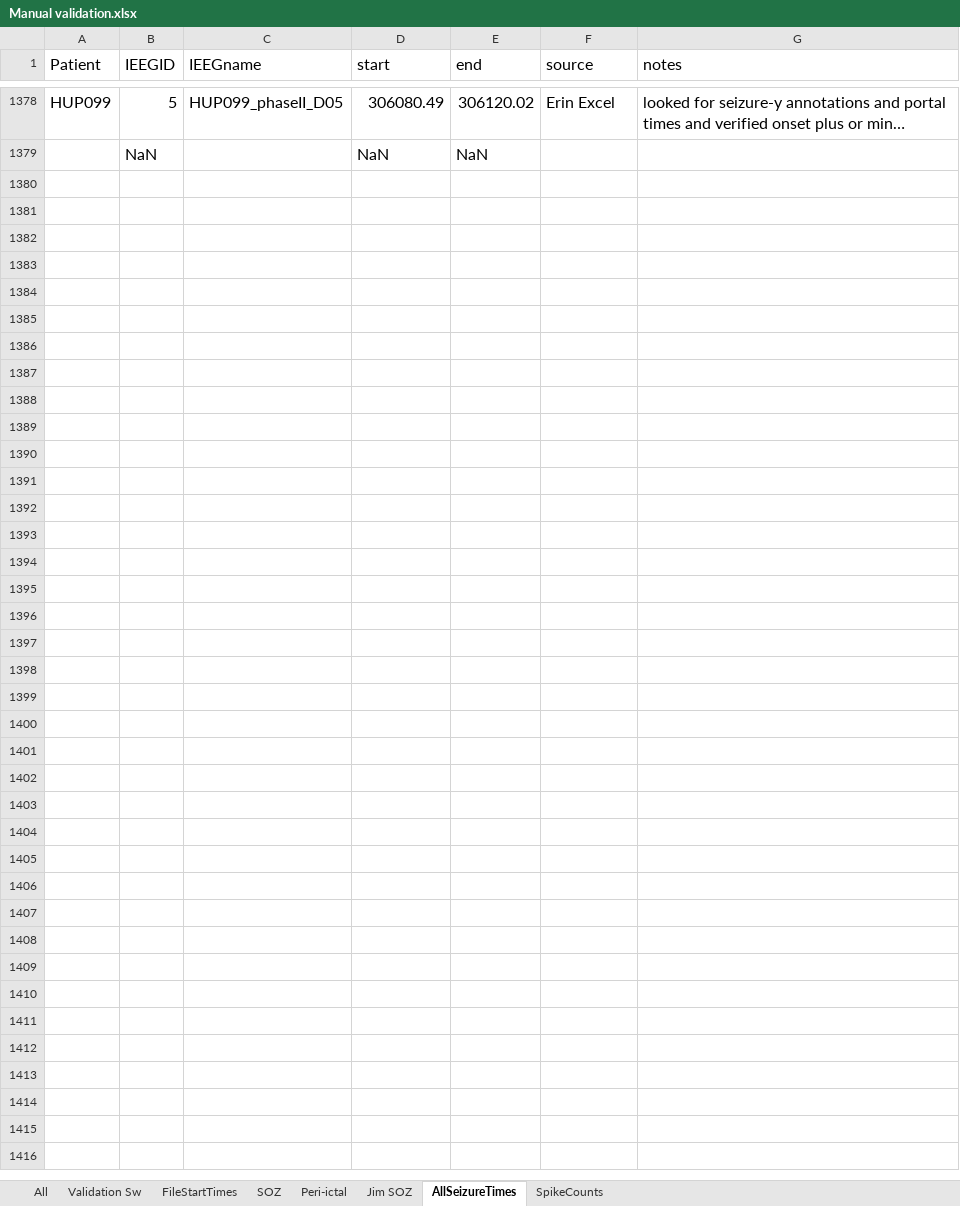
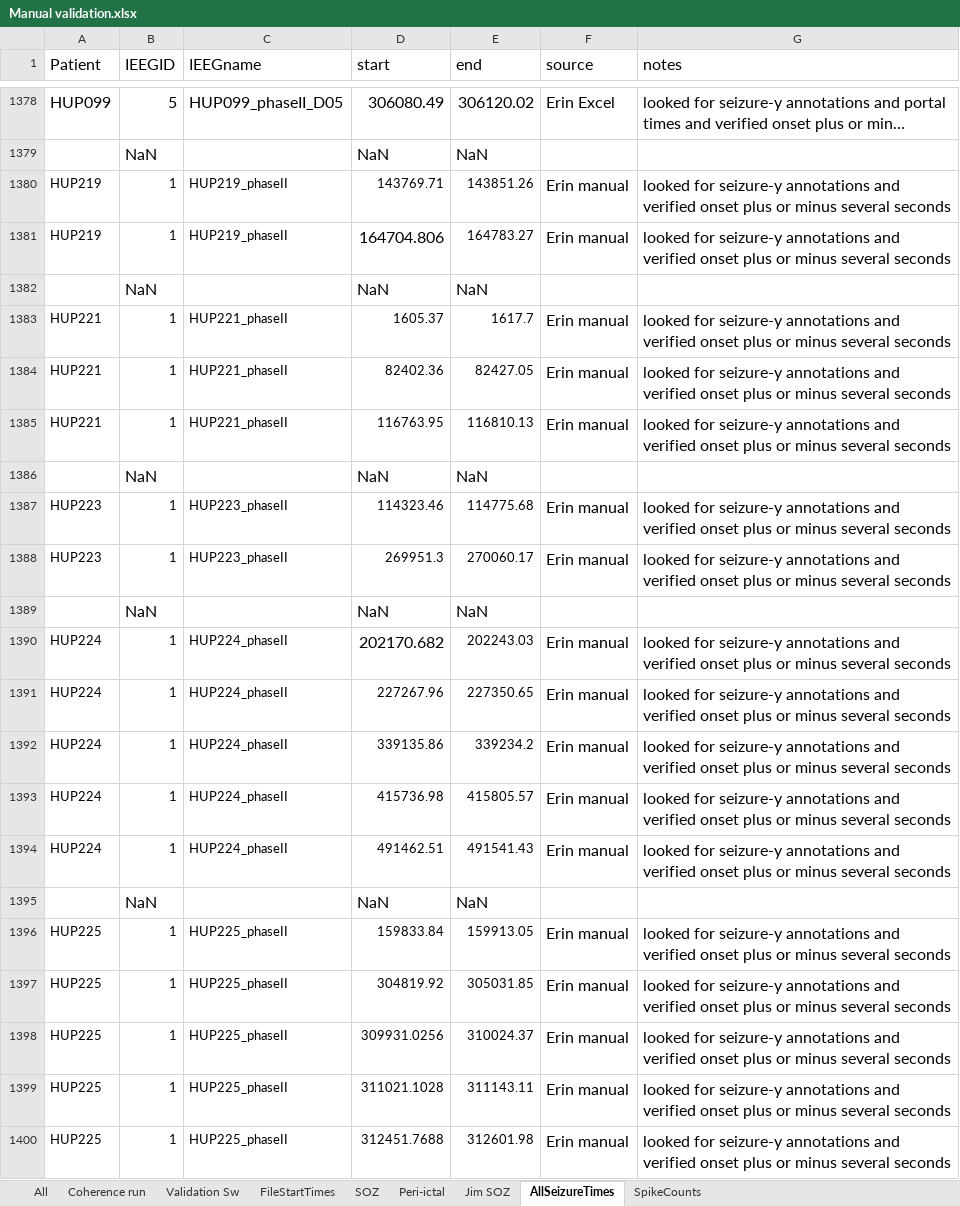
Before and after one commit to erinconrad/FC_toolbox, an Excel workbook: spike_detector/Manual validation.xlsx, sheet AllSeizureTimes, drawn as a sheet; only a part is shown, gaps mark what is left out; long unchanged cells end in …; values as stored, in another font and other column widths than the file's, no borders; charts and pictures not drawn; the diff covers the shown part only; the diff names each change by its address in the sheet, - before the commit and + after, or states it on an @@ line.

```diff
--- a/spike_detector/Manual validation.xlsx (sheet AllSeizureTimes)
+++ b/spike_detector/Manual validation.xlsx (sheet AllSeizureTimes)
+sheet tab: Coherence run
+row 1380: HUP219 | 1 | HUP219_phaseII | 143769.71 | 143851.26 | Erin manual | looked for seizure-y annotations and verified onset plus or minus several seconds
+row 1381: HUP219 | 1 | HUP219_phaseII | 164704.806 | 164783.27 | Erin manual | looked for seizure-y annotations and verified onset plus or minus several seconds
+row 1382:  | NaN |  | NaN | NaN
+row 1383: HUP221 | 1 | HUP221_phaseII | 1605.37 | 1617.7 | Erin manual | looked for seizure-y annotations and verified onset plus or minus several seconds
+row 1384: HUP221 | 1 | HUP221_phaseII | 82402.36 | 82427.05 | Erin manual | looked for seizure-y annotations and verified onset plus or minus several seconds
+row 1385: HUP221 | 1 | HUP221_phaseII | 116763.95 | 116810.13 | Erin manual | looked for seizure-y annotations and verified onset plus or minus several seconds
+row 1386:  | NaN |  | NaN | NaN
+row 1387: HUP223 | 1 | HUP223_phaseII | 114323.46 | 114775.68 | Erin manual | looked for seizure-y annotations and verified onset plus or minus several seconds
+row 1388: HUP223 | 1 | HUP223_phaseII | 269951.3 | 270060.17 | Erin manual | looked for seizure-y annotations and verified onset plus or minus several seconds
+row 1389:  | NaN |  | NaN | NaN
+row 1390: HUP224 | 1 | HUP224_phaseII | 202170.682 | 202243.03 | Erin manual | looked for seizure-y annotations and verified onset plus or minus several seconds
+row 1391: HUP224 | 1 | HUP224_phaseII | 227267.96 | 227350.65 | Erin manual | looked for seizure-y annotations and verified onset plus or minus several seconds
+row 1392: HUP224 | 1 | HUP224_phaseII | 339135.86 | 339234.2 | Erin manual | looked for seizure-y annotations and verified onset plus or minus several seconds
+row 1393: HUP224 | 1 | HUP224_phaseII | 415736.98 | 415805.57 | Erin manual | looked for seizure-y annotations and verified onset plus or minus several seconds
+row 1394: HUP224 | 1 | HUP224_phaseII | 491462.51 | 491541.43 | Erin manual | looked for seizure-y annotations and verified onset plus or minus several seconds
+row 1395:  | NaN |  | NaN | NaN
+row 1396: HUP225 | 1 | HUP225_phaseII | 159833.84 | 159913.05 | Erin manual | looked for seizure-y annotations and verified onset plus or minus several seconds
+row 1397: HUP225 | 1 | HUP225_phaseII | 304819.92 | 305031.85 | Erin manual | looked for seizure-y annotations and verified onset plus or minus several seconds
+row 1398: HUP225 | 1 | HUP225_phaseII | 309931.0256 | 310024.37 | Erin manual | looked for seizure-y annotations and verified onset plus or minus several seconds
+row 1399: HUP225 | 1 | HUP225_phaseII | 311021.1028 | 311143.11 | Erin manual | looked for seizure-y annotations and verified onset plus or minus several seconds
+row 1400: HUP225 | 1 | HUP225_phaseII | 312451.7688 | 312601.98 | Erin manual | looked for seizure-y annotations and verified onset plus or minus several seconds
```
Also changed, not shown: 9 edited cells elsewhere in this sheet, sheet All, charts or pictures, 3 other files.
